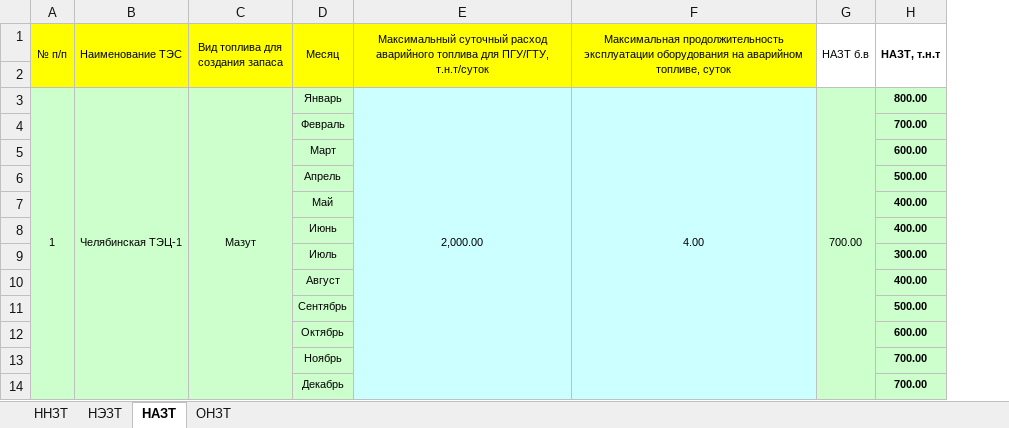
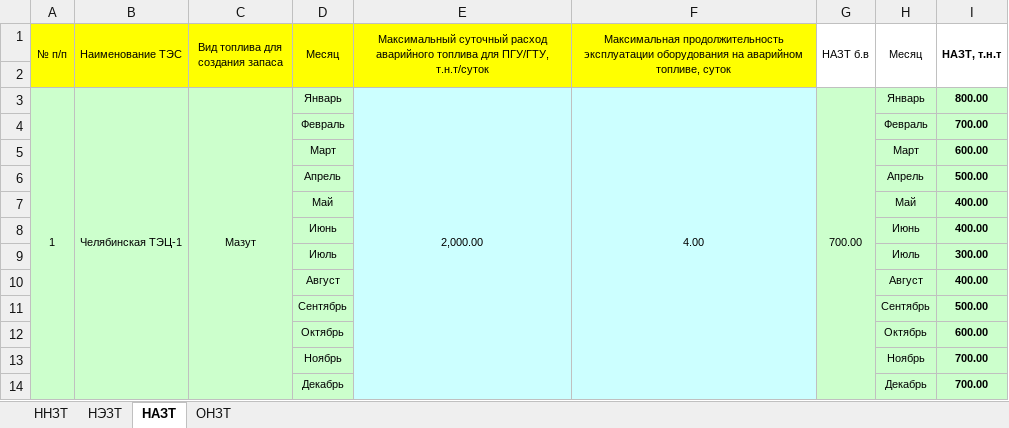
Before and after one commit to bessva/link, an Excel workbook: data/Челябинск_ТЭЦ.xlsx, sheet НАЗТ, drawn as a sheet; values as stored, in another font and other column widths than the file's, no borders; the diff names each change by its address in the sheet, - before the commit and + after, or states it on an @@ line.

Commit message:
Add files via upload

```diff
--- a/data/Челябинск_ТЭЦ.xlsx (sheet НАЗТ)
+++ b/data/Челябинск_ТЭЦ.xlsx (sheet НАЗТ)
+column H (Месяц), rows 3-14: Январь | Февраль | Март | Апрель | Май | Июнь | Июль | Август | Сентябрь | Октябрь | Ноябрь | Декабрь
```
